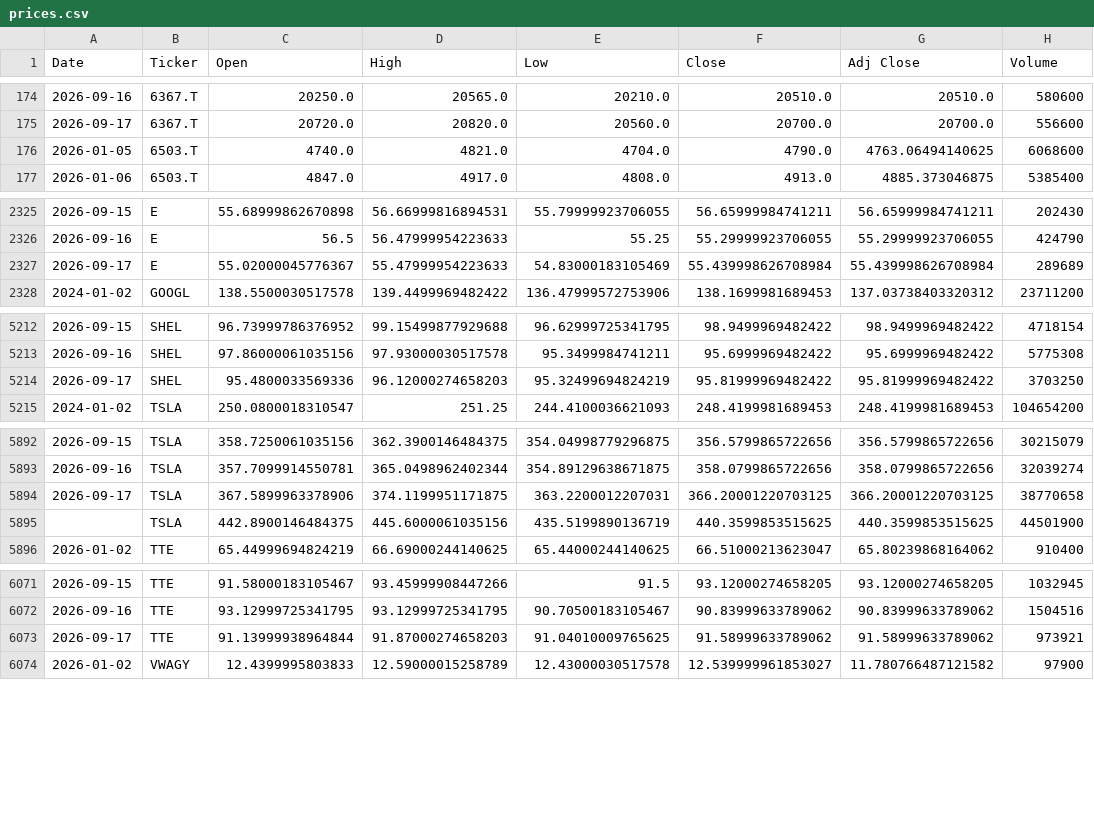
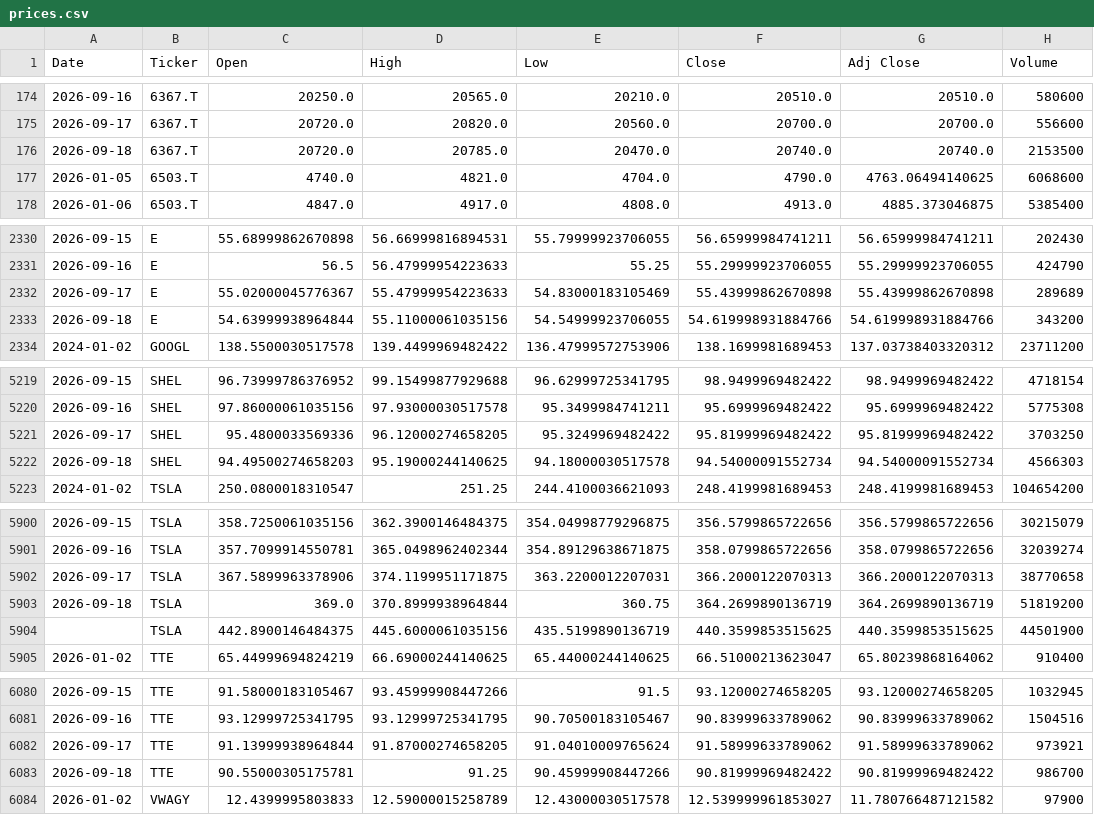
Before and after one commit to icengel91/WebMiningProject, a CSV file: data/raw/prices/prices.csv, drawn as a sheet; only a part is shown, gaps mark what is left out; the diff covers the shown part only.

```diff
--- a/data/raw/prices/prices.csv
+++ b/data/raw/prices/prices.csv
@@ -175,2 +175,3 @@ Date,Ticker,Open,High,Low,Close,Adj Close,Volume
 2026-09-17,6367.T,20720.0,20820.0,20560.0,20700.0,20700.0,556600
+2026-09-18,6367.T,20720.0,20785.0,20470.0,20740.0,20740.0,2153500
 2026-01-05,6503.T,4740.0,4821.0,4704.0,4790.0,4763.06494140625,6068600
@@ -2326,3 +2331,4 @@ Date,Ticker,Open,High,Low,Close,Adj Close,Volume
 2026-09-16,E,56.5,56.47999954223633,55.25,55.29999923706055,55.29999923706055,424790
-2026-09-17,E,55.02000045776367,55.47999954223633,54.83000183105469,55.439998626708984,55.439998626708984,289689
+2026-09-17,E,55.02000045776367,55.47999954223633,54.83000183105469,55.43999862670898,55.43999862670898,289689
+2026-09-18,E,54.63999938964844,55.11000061035156,54.54999923706055,54.619998931884766,54.619998931884766,343200
 2024-01-02,GOOGL,138.5500030517578,139.4499969482422,136.47999572753906,138.1699981689453,137.03738403320312,23711200
@@ -5213,3 +5220,4 @@ Date,Ticker,Open,High,Low,Close,Adj Close,Volume
 2026-09-16,SHEL,97.86000061035156,97.93000030517578,95.3499984741211,95.6999969482422,95.6999969482422,5775308
-2026-09-17,SHEL,95.4800033569336,96.12000274658203,95.32499694824219,95.81999969482422,95.81999969482422,3703250
+2026-09-17,SHEL,95.4800033569336,96.12000274658205,95.3249969482422,95.81999969482422,95.81999969482422,3703250
+2026-09-18,SHEL,94.49500274658203,95.19000244140625,94.18000030517578,94.54000091552734,94.54000091552734,4566303
 2024-01-02,TSLA,250.0800018310547,251.25,244.4100036621093,248.4199981689453,248.4199981689453,104654200
@@ -5893,3 +5901,4 @@ Date,Ticker,Open,High,Low,Close,Adj Close,Volume
 2026-09-16,TSLA,357.7099914550781,365.0498962402344,354.89129638671875,358.0799865722656,358.0799865722656,32039274
-2026-09-17,TSLA,367.5899963378906,374.1199951171875,363.2200012207031,366.20001220703125,366.20001220703125,38770658
+2026-09-17,TSLA,367.5899963378906,374.1199951171875,363.2200012207031,366.2000122070313,366.2000122070313,38770658
+2026-09-18,TSLA,369.0,370.8999938964844,360.75,364.2699890136719,364.2699890136719,51819200
 ,TSLA,442.8900146484375,445.6000061035156,435.5199890136719,440.3599853515625,440.3599853515625,44501900
@@ -6072,3 +6081,4 @@ Date,Ticker,Open,High,Low,Close,Adj Close,Volume
 2026-09-16,TTE,93.12999725341795,93.12999725341795,90.70500183105467,90.83999633789062,90.83999633789062,1504516
-2026-09-17,TTE,91.13999938964844,91.87000274658203,91.04010009765625,91.58999633789062,91.58999633789062,973921
+2026-09-17,TTE,91.13999938964844,91.87000274658205,91.04010009765624,91.58999633789062,91.58999633789062,973921
+2026-09-18,TTE,90.55000305175781,91.25,90.45999908447266,90.81999969482422,90.81999969482422,986700
 2026-01-02,VWAGY,12.4399995803833,12.59000015258789,12.43000030517578,12.539999961853027,11.780766487121582,97900
```
Also changed, not shown: 7 added rows elsewhere in this file, 1 other file.
